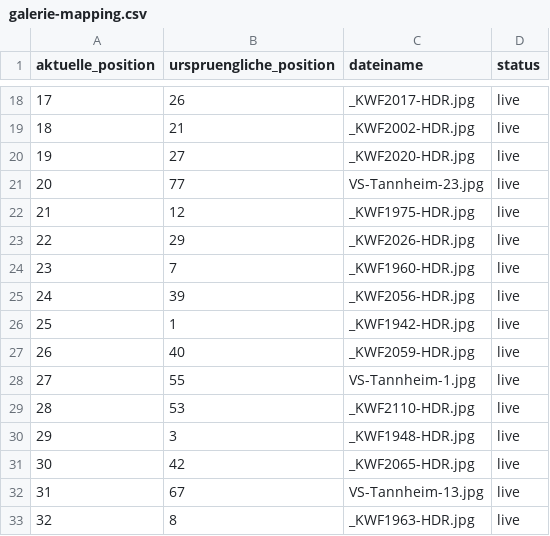
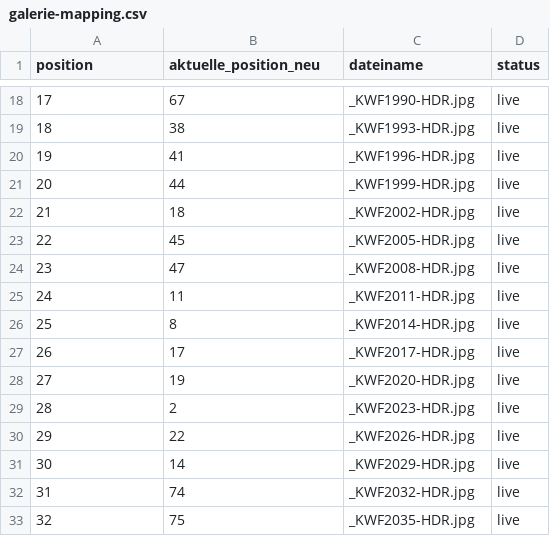
Before and after one commit to jenslaufer/haus-tannheim, a CSV file: public/galerie-mapping.csv, drawn as a sheet; only a part is shown, gaps mark what is left out; the diff covers the shown part only.

```diff
--- a/public/galerie-mapping.csv
+++ b/public/galerie-mapping.csv
@@ -1 +1 @@
-aktuelle_position;urspruengliche_position;dateiname;status
+position;aktuelle_position_neu;dateiname;status
@@ -18,16 +18,16 @@ aktuelle_position;urspruengliche_position;dateiname;status
-17;26;_KWF2017-HDR.jpg;live
-18;21;_KWF2002-HDR.jpg;live
-19;27;_KWF2020-HDR.jpg;live
-20;77;VS-Tannheim-23.jpg;live
-21;12;_KWF1975-HDR.jpg;live
-22;29;_KWF2026-HDR.jpg;live
-23;7;_KWF1960-HDR.jpg;live
-24;39;_KWF2056-HDR.jpg;live
-25;1;_KWF1942-HDR.jpg;live
-26;40;_KWF2059-HDR.jpg;live
-27;55;VS-Tannheim-1.jpg;live
-28;53;_KWF2110-HDR.jpg;live
-29;3;_KWF1948-HDR.jpg;live
-30;42;_KWF2065-HDR.jpg;live
-31;67;VS-Tannheim-13.jpg;live
-32;8;_KWF1963-HDR.jpg;live
+17;67;_KWF1990-HDR.jpg;live
+18;38;_KWF1993-HDR.jpg;live
+19;41;_KWF1996-HDR.jpg;live
+20;44;_KWF1999-HDR.jpg;live
+21;18;_KWF2002-HDR.jpg;live
+22;45;_KWF2005-HDR.jpg;live
+23;47;_KWF2008-HDR.jpg;live
+24;11;_KWF2011-HDR.jpg;live
+25;8;_KWF2014-HDR.jpg;live
+26;17;_KWF2017-HDR.jpg;live
+27;19;_KWF2020-HDR.jpg;live
+28;2;_KWF2023-HDR.jpg;live
+29;22;_KWF2026-HDR.jpg;live
+30;14;_KWF2029-HDR.jpg;live
+31;74;_KWF2032-HDR.jpg;live
+32;75;_KWF2035-HDR.jpg;live
```
Also changed, not shown: 1 added row, 1 removed row and 121 edited cells elsewhere in this file, 3 other files.
